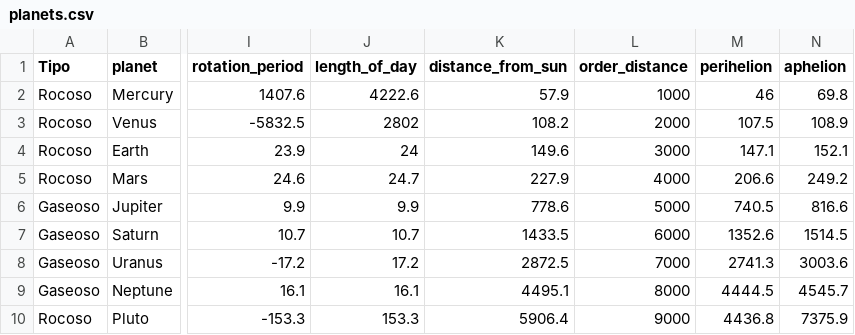
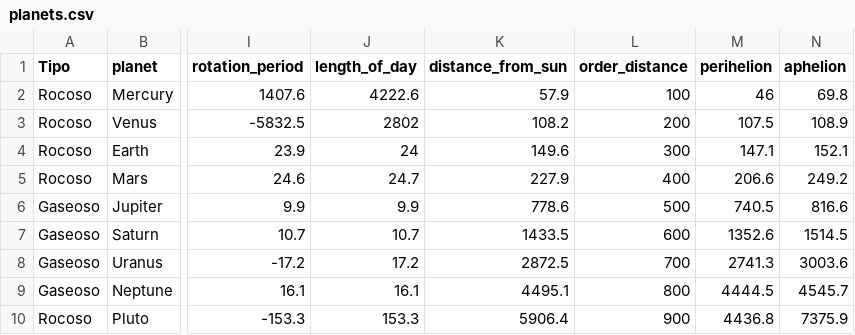
Before and after one commit to EdgarSanchez1796/nasa-data-scraper, a CSV file: data/csv/planets.csv, drawn as a sheet; only a part is shown, gaps mark what is left out; the diff names each change by its address in the sheet, - before the commit and + after, or states it on an @@ line.

Commit message:
Update planets.csv

```diff
--- a/data/csv/planets.csv
+++ b/data/csv/planets.csv
-L2 (order_distance): 1000
+L2 (order_distance): 100
-L3 (order_distance): 2000
+L3 (order_distance): 200
-L4 (order_distance): 3000
+L4 (order_distance): 300
-L5 (order_distance): 4000
+L5 (order_distance): 400
-L6 (order_distance): 5000
+L6 (order_distance): 500
-L7 (order_distance): 6000
+L7 (order_distance): 600
-L8 (order_distance): 7000
+L8 (order_distance): 700
-L9 (order_distance): 8000
+L9 (order_distance): 800
-L10 (order_distance): 9000
+L10 (order_distance): 900
```
